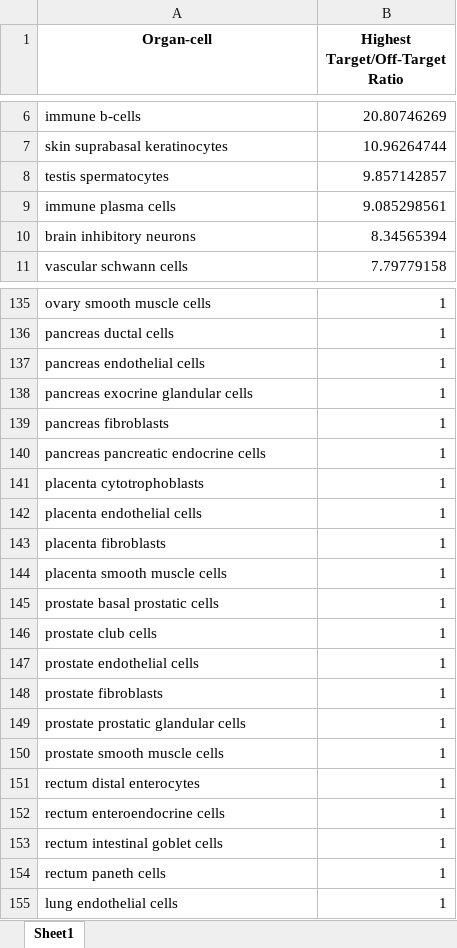
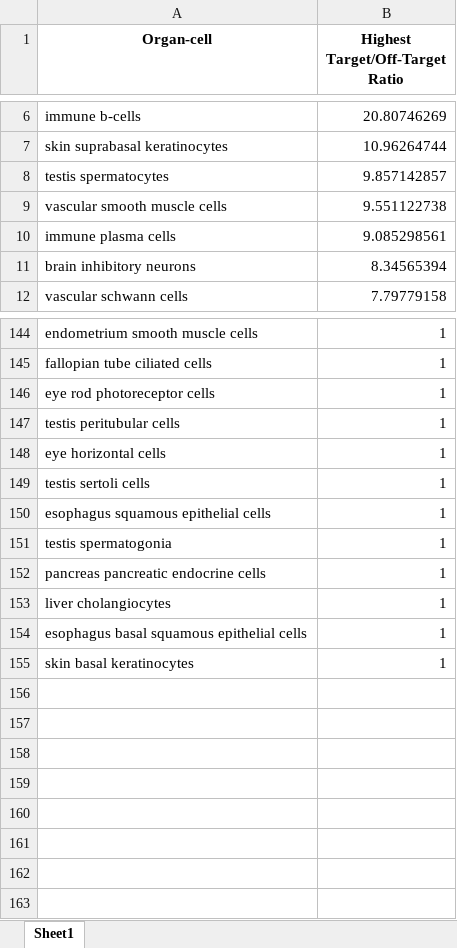
Before and after one commit to lunarlyu/TRANSFER, an Excel workbook: Plots/top10marker_high.xlsx, sheet Sheet1, drawn as a sheet; only a part is shown, gaps mark what is left out; values as stored, in another font and other column widths than the file's, no borders; removed rows and columns are numbered as before the commit, all else as after; the diff covers the shown part only; the diff names each change by its address in the sheet, - before the commit and + after, or states it on an @@ line.

```diff
--- a/Plots/top10marker_high.xlsx (sheet Sheet1)
+++ b/Plots/top10marker_high.xlsx (sheet Sheet1)
+row 9: vascular smooth muscle cells | 9.551122738
-A144 (Organ-cell): ovary smooth muscle cells
+A144 (Organ-cell): endometrium smooth muscle cells
-A145 (Organ-cell): pancreas ductal cells
+A145 (Organ-cell): fallopian tube ciliated cells
@@ row 77 moved to row 146: eye rod photoreceptor cells @@
@@ row 109 moved to row 147: testis peritubular cells @@
-A148 (Organ-cell): pancreas endothelial cells
+A148 (Organ-cell): eye horizontal cells
@@ row 110 moved to row 149: testis sertoli cells @@
-A150 (Organ-cell): pancreas exocrine glandular cells
+A150 (Organ-cell): esophagus squamous epithelial cells
-A151 (Organ-cell): pancreas fibroblasts
+A151 (Organ-cell): testis spermatogonia
-A153 (Organ-cell): placenta cytotrophoblasts
+A153 (Organ-cell): liver cholangiocytes
-A154 (Organ-cell): placenta endothelial cells
+A154 (Organ-cell): esophagus basal squamous epithelial cells
-A155 (Organ-cell): placenta fibroblasts
+A155 (Organ-cell): skin basal keratinocytes
-row 144: placenta smooth muscle cells | 1
@@ row 145 moved to row 131: prostate basal prostatic cells @@
@@ row 146 moved to row 119: prostate club cells @@
-row 147: prostate endothelial cells | 1
@@ row 148 moved to row 128: prostate fibroblasts @@
@@ row 149 moved to row 127: prostate prostatic glandular cells @@
-row 150: prostate smooth muscle cells | 1
-row 151: rectum distal enterocytes | 1
@@ row 152 moved to row 116: rectum enteroendocrine cells @@
-row 153: rectum intestinal goblet cells | 1
@@ row 154 moved to row 126: rectum paneth cells @@
-row 155: lung endothelial cells | 1
```
Also changed, not shown: 70 added rows, 65 removed rows, 16 moved rows and 4 edited cells elsewhere in this sheet, Plots/top10marker_median.xlsx, Plots/top1marker_high.xlsx, 14 other files.
